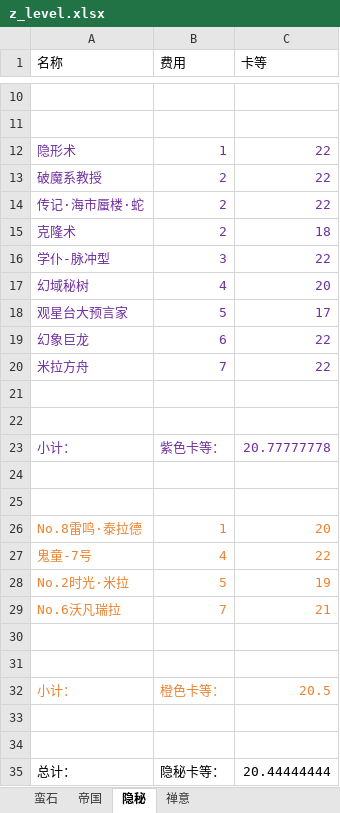
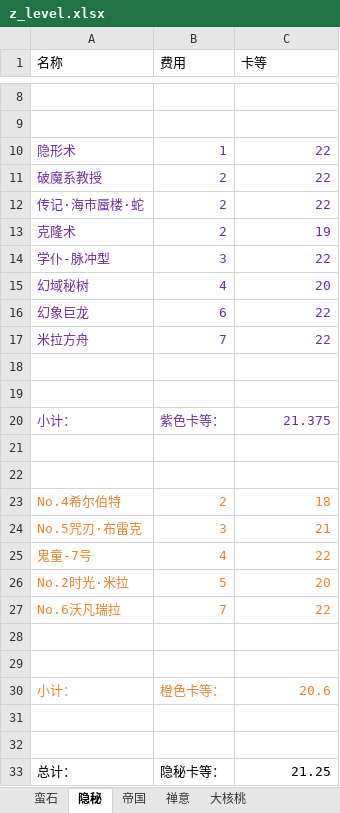
Before and after one commit to XTsuola/keyuanWeb, an Excel workbook: src/views/game/zlzq/cardList/dahetaoCard/z_level.xlsx, sheet 隐秘, drawn as a sheet; only a part is shown, gaps mark what is left out; values as stored, in another font and other column widths than the file's, no borders; removed rows and columns are numbered as before the commit, all else as after; the diff covers the shown part only; the diff names each change by its address in the sheet, - before the commit and + after, or states it on an @@ line.

```diff
--- a/src/views/game/zlzq/cardList/dahetaoCard/z_level.xlsx (sheet 隐秘)
+++ b/src/views/game/zlzq/cardList/dahetaoCard/z_level.xlsx (sheet 隐秘)
+sheet tab: 大核桃
@@ sheet tab order changed: 蛮石 | 隐秘 | 帝国 | 禅意 | 大核桃 @@
-C13 (卡等): 18
+C13 (卡等): 19
-row 18: 观星台大预言家 | 5 | 17
-C20 (卡等): 20.77777778
+C20 (卡等): 21.375
-row 26: No.8雷鸣·泰拉德 | 1 | 20
+row 23: No.4希尔伯特 | 2 | 18
+row 24: No.5咒刃·布雷克 | 3 | 21
-C26 (卡等): 19
+C26 (卡等): 20
-C27 (卡等): 21
+C27 (卡等): 22
-C30 (卡等): 20.5
+C30 (卡等): 20.6
-C33 (卡等): 20.44444444
+C33 (卡等): 21.25
```
Also changed, not shown: 2 removed rows and 2 edited cells elsewhere in this sheet, sheet 禅意, sheet 帝国, sheet 蛮石, formulas that keep their value, src/views/game/zlzq/cardList/zz_myCard/z_level.xlsx, 10 other files.
